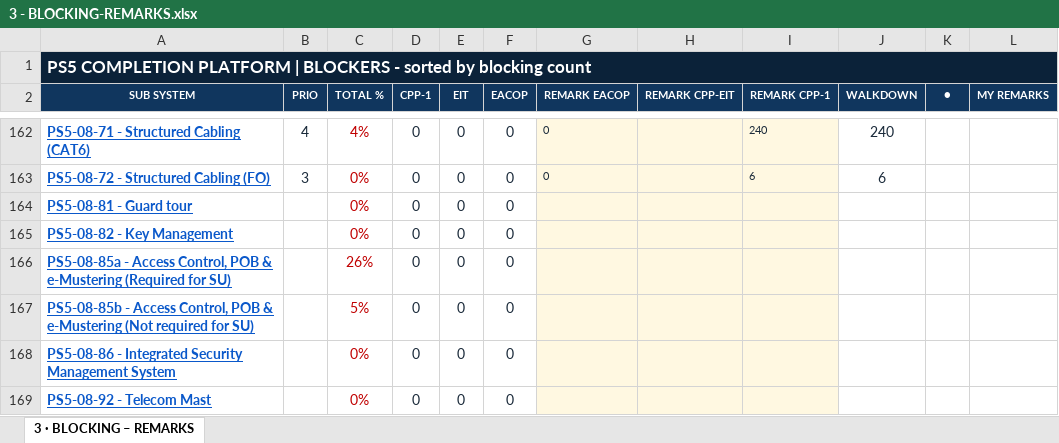
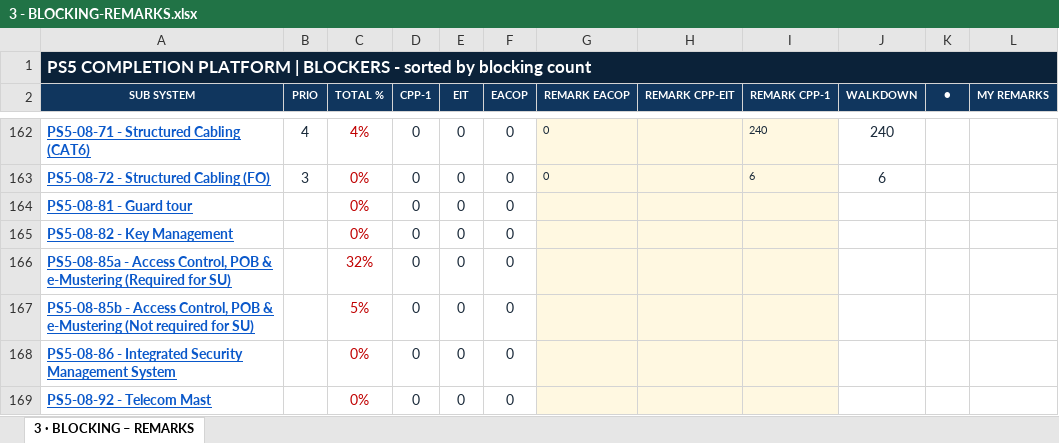
Before and after one commit to Mohamedgawad1/PS5-COMPLETION-PLATFORM, an Excel workbook: EXCEL/3 - BLOCKING-REMARKS.xlsx, sheet 3 · BLOCKING – REMARKS, drawn as a sheet; only a part is shown, gaps mark what is left out; values as stored, in another font and other column widths than the file's, no borders; the diff names each change by its address in the sheet, - before the commit and + after, or states it on an @@ line.

```diff
--- a/EXCEL/3 - BLOCKING-REMARKS.xlsx (sheet 3 · BLOCKING – REMARKS)
+++ b/EXCEL/3 - BLOCKING-REMARKS.xlsx (sheet 3 · BLOCKING – REMARKS)
-C166 (TOTAL %): 26%
+C166 (TOTAL %): 32%
```
Also changed, not shown: EXCEL/1 - DASHBOARD.xlsx, EXCEL/2 - RFC PROGRESS.xlsx, 8 other files.
